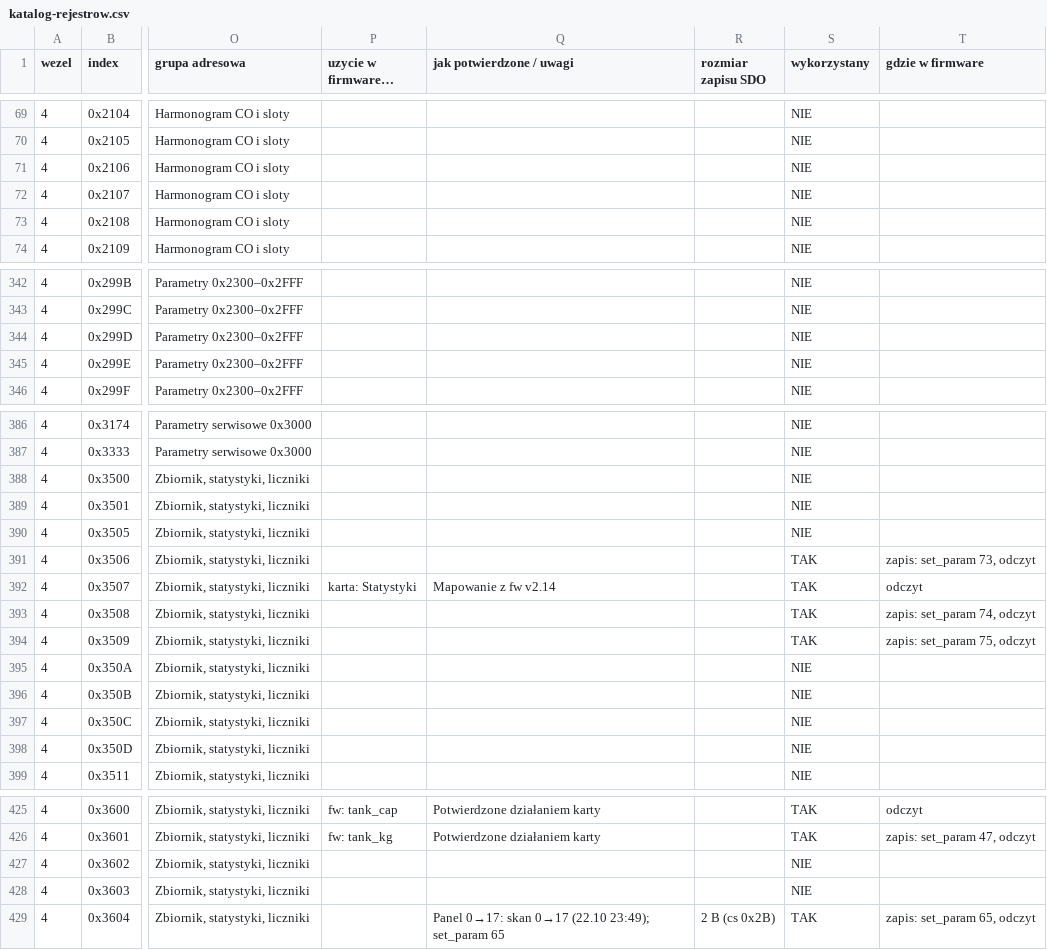
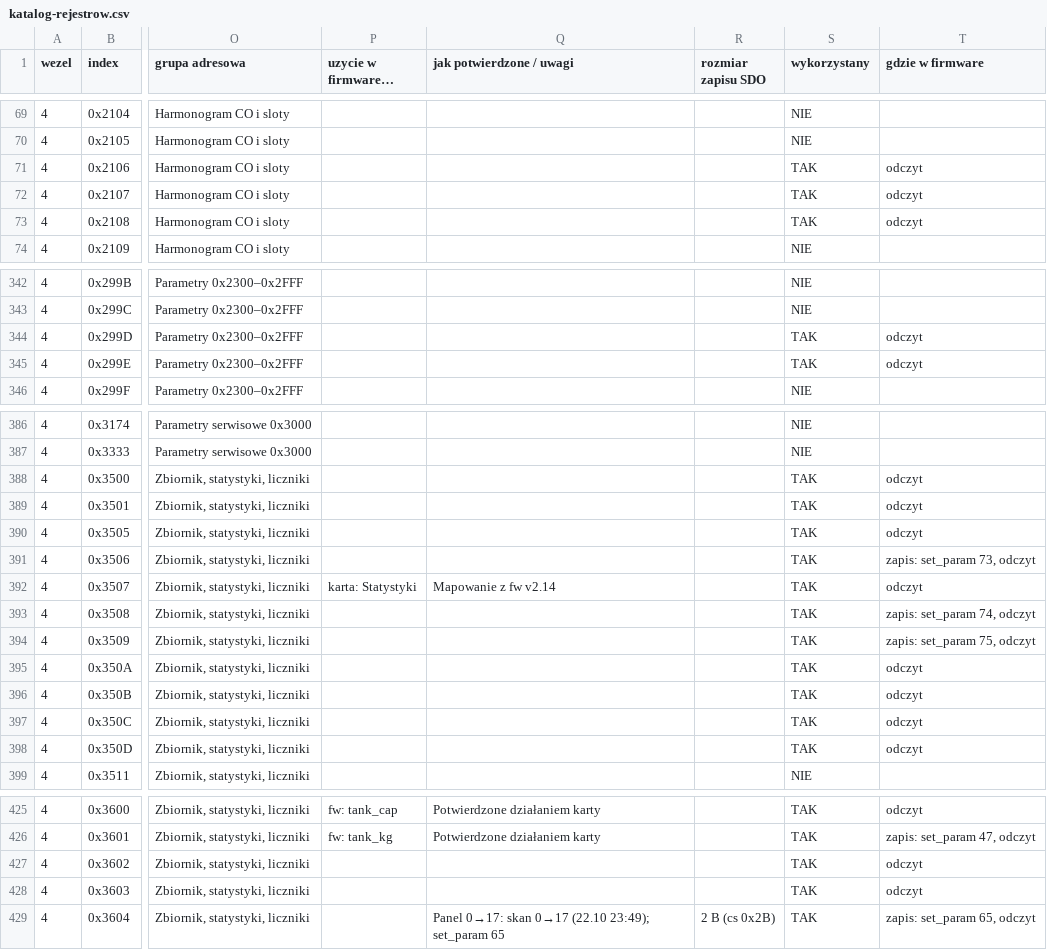
Before and after one commit to GieOeRZet/PelletCAN, a CSV file: rejestry/katalog-rejestrow.csv, drawn as a sheet; only a part is shown, gaps mark what is left out; long unchanged cells end in …; the diff covers the shown part only; the diff names each change by its address in the sheet, - before the commit and + after, or states it on an @@ line.

```diff
--- a/rejestry/katalog-rejestrow.csv
+++ b/rejestry/katalog-rejestrow.csv
-S71:S73 (wykorzystany): NIE
+S71:S73 (wykorzystany): TAK
-T71:T73 (gdzie w firmware): (empty)
+T71:T73 (gdzie w firmware): odczyt
-S344:S345 (wykorzystany): NIE
+S344:S345 (wykorzystany): TAK
-T344:T345 (gdzie w firmware): (empty)
+T344:T345 (gdzie w firmware): odczyt
-S388:S390 (wykorzystany): NIE
+S388:S390 (wykorzystany): TAK
-T388:T390 (gdzie w firmware): (empty)
+T388:T390 (gdzie w firmware): odczyt
-S395:S398 (wykorzystany): NIE
+S395:S398 (wykorzystany): TAK
-T395:T398 (gdzie w firmware): (empty)
+T395:T398 (gdzie w firmware): odczyt
-S427:S428 (wykorzystany): NIE
+S427:S428 (wykorzystany): TAK
-T427:T428 (gdzie w firmware): (empty)
+T427:T428 (gdzie w firmware): odczyt
```
Also changed, not shown: 8 edited cells elsewhere in this file.
